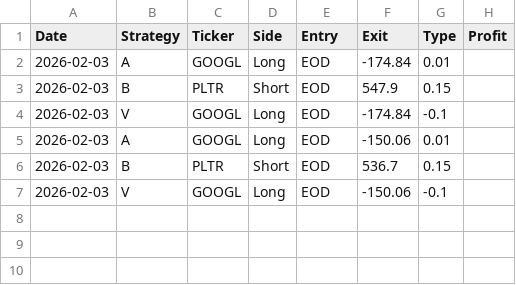
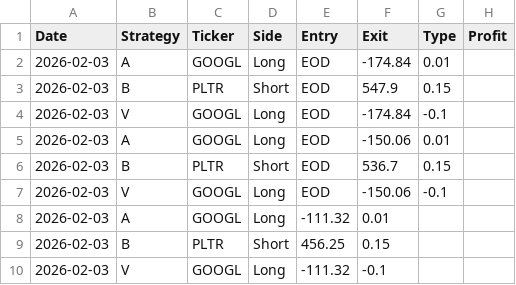
Before and after one commit to pollcerny-sudo/trading-agent-bot, a CSV file: final_backtest_results.csv, drawn as a sheet.

```diff
--- a/final_backtest_results.csv
+++ b/final_backtest_results.csv
@@ -7 +7,4 @@ Date,Strategy,Ticker,Side,Entry,Exit,Type,Profit
 2026-02-03,V,GOOGL,Long,EOD,-150.06,-0.1
+2026-02-03,A,GOOGL,Long,-111.32,0.01
+2026-02-03,B,PLTR,Short,456.25,0.15
+2026-02-03,V,GOOGL,Long,-111.32,-0.1
```
Also changed, not shown: 1 other file.
